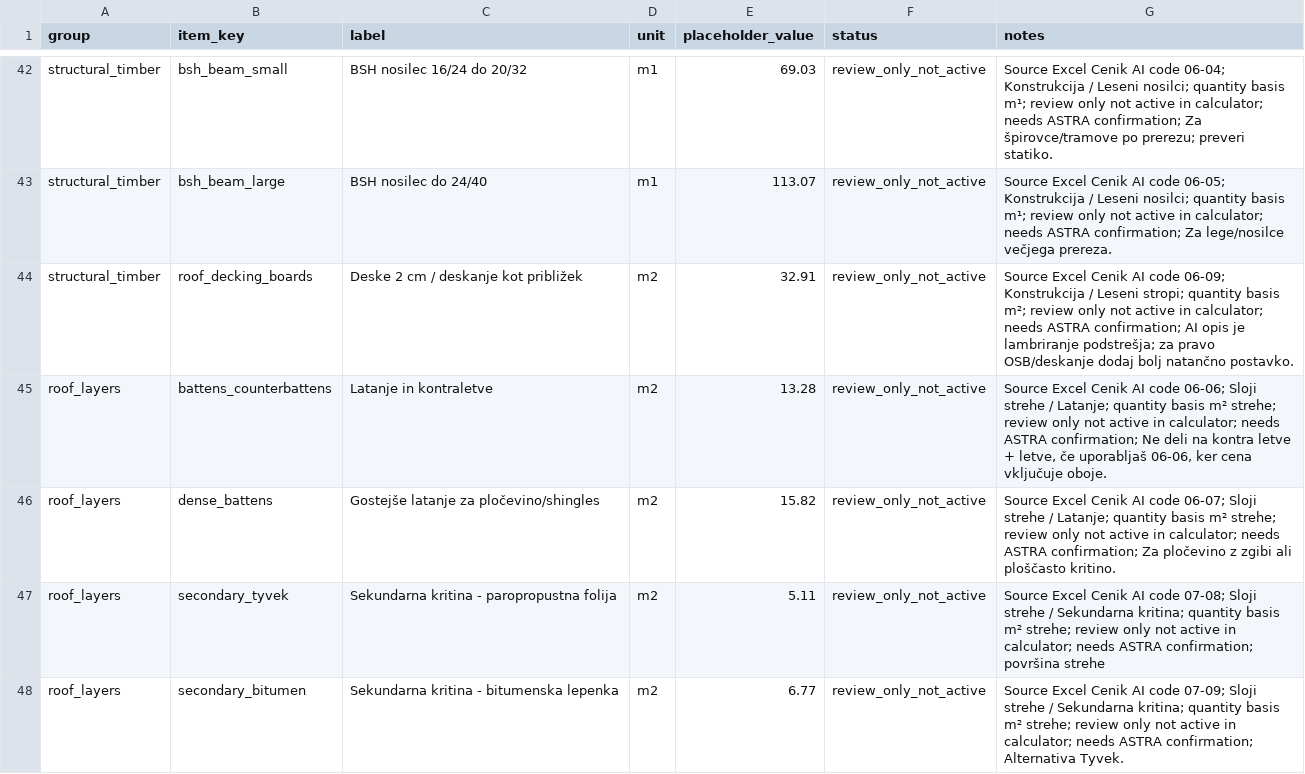
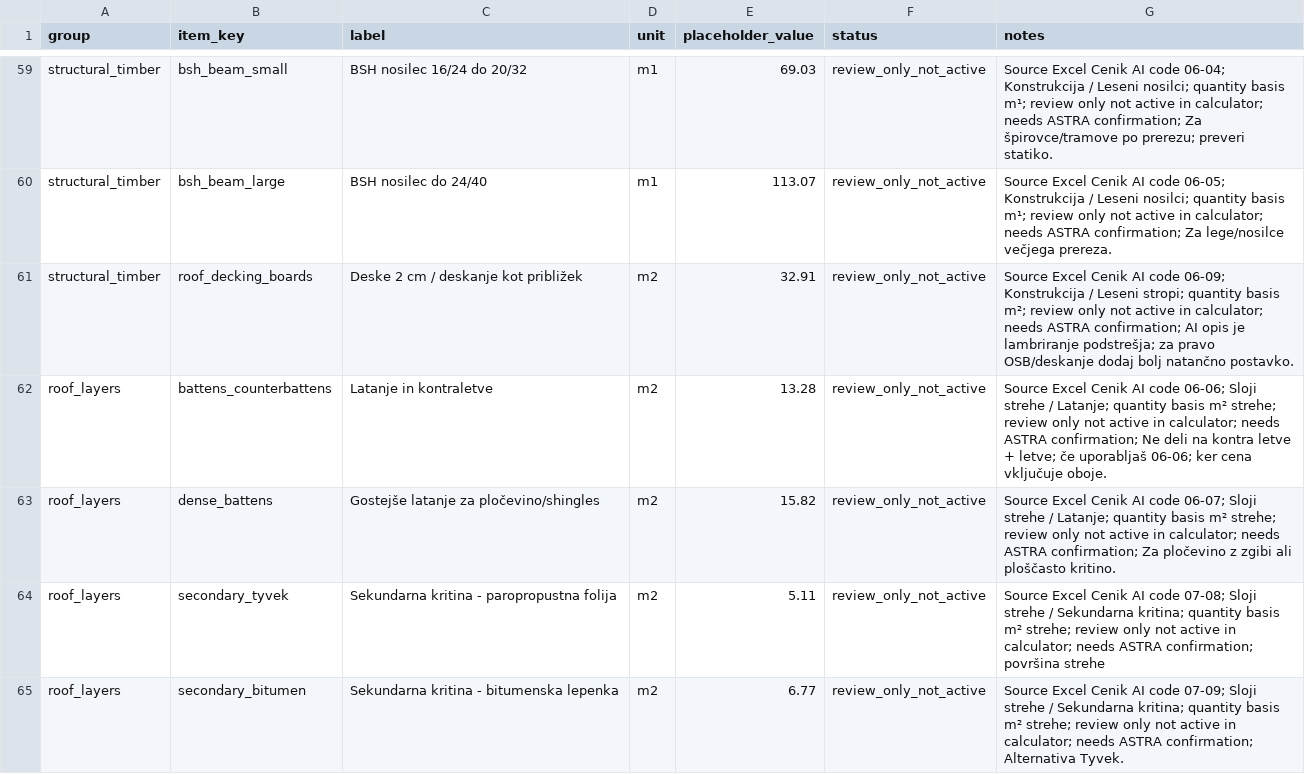
Before and after one commit to waweet/ASTRAstrehanakljuc, a CSV file: docs/pricing-assumptions.csv, drawn as a sheet; only a part is shown, gaps mark what is left out; the diff covers the shown part only.

```diff
--- a/docs/pricing-assumptions.csv
+++ b/docs/pricing-assumptions.csv
@@ -44,3 +61,3 @@ structural_timber,bsh_beam_large,BSH nosilec do 24/40,m1,113.07,review_only_not_
 structural_timber,roof_decking_boards,Deske 2 cm / deskanje kot približek,m2,32.91,review_only_not_active,Source Excel Cenik AI code 06-09; Konstrukcija / Leseni stropi; quantity basis m²; review only not active in calculator; needs ASTRA confirmation; AI opis je lambriranje podstrešja; za pravo OSB/deskanje dodaj bolj natančno postavko.
-roof_layers,battens_counterbattens,Latanje in kontraletve,m2,13.28,review_only_not_active,"Source Excel Cenik AI code 06-06; Sloji strehe / Latanje; quantity basis m² strehe; review only not active in calculator; needs ASTRA confirmation; Ne deli na kontra letve + letve, če uporabljaš 06-06, ker cena vključuje oboje."
+roof_layers,battens_counterbattens,Latanje in kontraletve,m2,13.28,review_only_not_active,Source Excel Cenik AI code 06-06; Sloji strehe / Latanje; quantity basis m² strehe; review only not active in calculator; needs ASTRA confirmation; Ne deli na kontra letve + letve; če uporabljaš 06-06; ker cena vključuje oboje.
 roof_layers,dense_battens,Gostejše latanje za pločevino/shingles,m2,15.82,review_only_not_active,Source Excel Cenik AI code 06-07; Sloji strehe / Latanje; quantity basis m² strehe; review only not active in calculator; needs ASTRA confirmation; Za pločevino z zgibi ali ploščasto kritino.
```
Also changed, not shown: 17 added rows and 10 edited cells elsewhere in this file, 10 other files.
